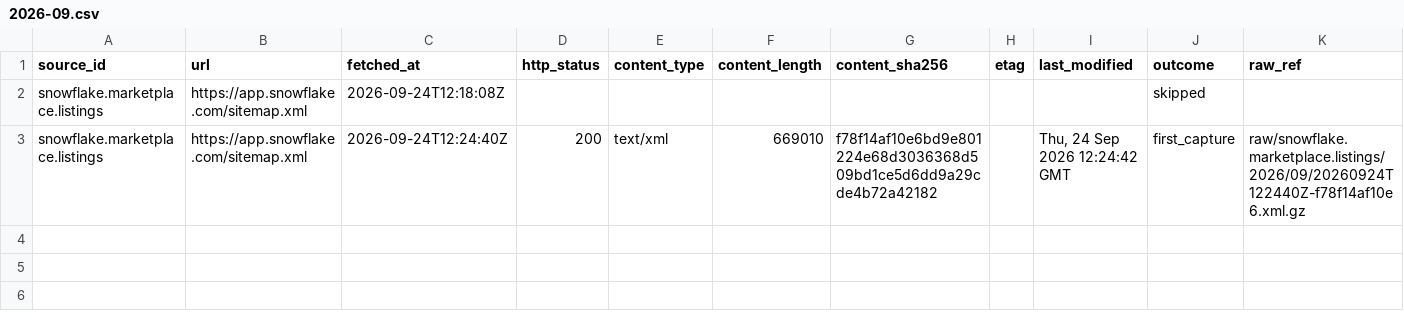
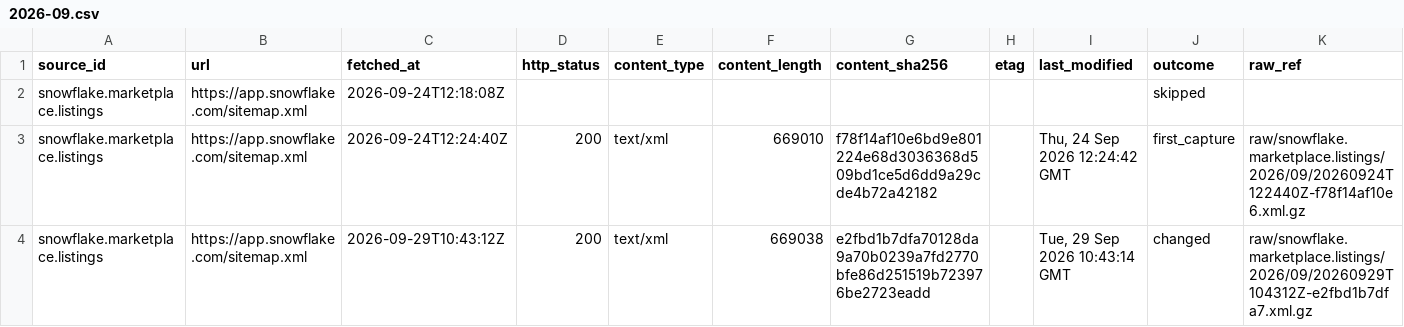
Before and after one commit to q3dresearch/wss-snowflake-marketplace, a CSV file: manifest/snowflake.marketplace.listings/2026-09.csv, drawn as a sheet; only a part is shown; rows hold the shown columns only; the diff names each change by its address in the sheet, - before the commit and + after, or states it on an @@ line.

```diff
--- a/manifest/snowflake.marketplace.listings/2026-09.csv
+++ b/manifest/snowflake.marketplace.listings/2026-09.csv
+row 4: snowflake.marketplace.listings | https://app.snowflake.com/sitemap.xml | 2026-09-29T10:43:12Z | 200 | text/xml | 669038 | e2fbd1b7dfa70128da9a70b0239a7fd2770bfe86d251519b723976be2723eadd |  | Tue, 29 Sep 2026 10:43:14 GMT | changed | raw/snowflake.marketplace.listings/2026/09/20260929T104312Z-e2fbd1b7dfa7.xml.gz
```
Also changed, not shown: 4 other files.
